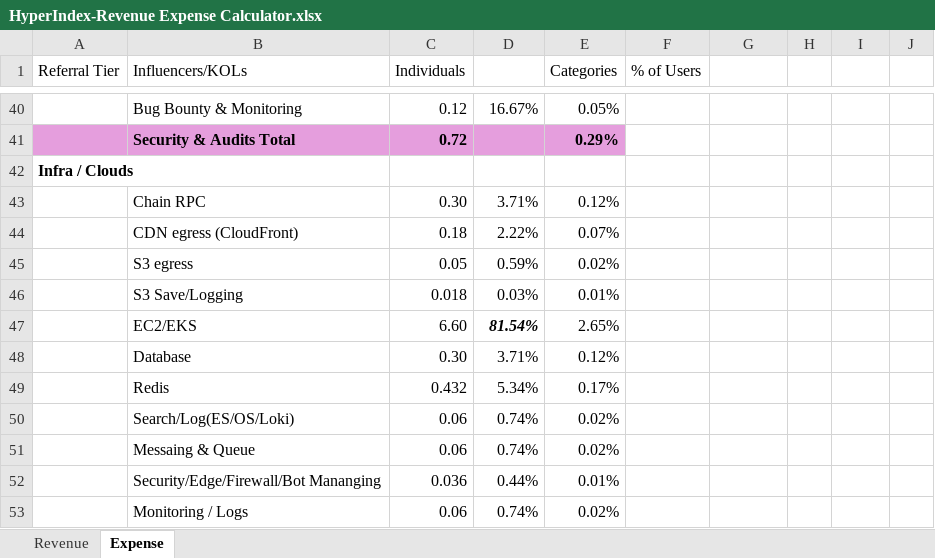
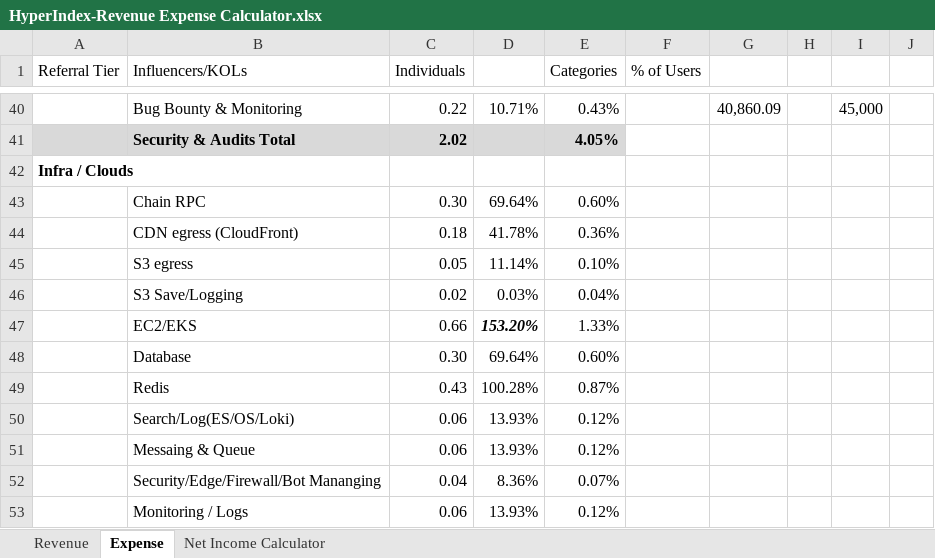
Before and after one commit to GumdanJaywalker/Cryptoindex-V0, an Excel workbook: HyperIndex-Revenue Expense Calculator.xlsx, sheet Expense, drawn as a sheet; only a part is shown, gaps mark what is left out; values as stored, in another font and other column widths than the file's, no borders; conditional formats and table styles not drawn; the diff covers the shown part only; the diff names each change by its address in the sheet, - before the commit and + after, or states it on an @@ line.

```diff
--- a/HyperIndex-Revenue Expense Calculator.xlsx (sheet Expense)
+++ b/HyperIndex-Revenue Expense Calculator.xlsx (sheet Expense)
+sheet tab: Net Income Calculator
-C40 (Individuals): 0.12
+C40 (Individuals): 0.22
-D40: 16.67%
+D40: 10.71%
-E40 (Categories): 0.05%
+E40 (Categories): 0.43%
-G40: (empty)
+G40: 40,860.09
-I40: (empty)
+I40: 45,000
-A41:E41 fill: #E59EDD
+A41:E41 fill: #D9D9D9
-C41 (Individuals): 0.72
+C41 (Individuals): 2.02
-E41 (Categories): 0.29%
+E41 (Categories): 4.05%
-D43: 3.71%
+D43: 69.64%
-E43 (Categories): 0.12%
+E43 (Categories): 0.60%
-D44: 2.22%
+D44: 41.78%
-E44 (Categories): 0.07%
+E44 (Categories): 0.36%
-D45: 0.59%
+D45: 11.14%
-E45 (Categories): 0.02%
+E45 (Categories): 0.10%
-C46 (Individuals): 0.018
+C46 (Individuals): 0.02
-E46 (Categories): 0.01%
+E46 (Categories): 0.04%
-C47 (Individuals): 6.60
+C47 (Individuals): 0.66
-D47: 81.54%
+D47: 153.20%
-E47 (Categories): 2.65%
+E47 (Categories): 1.33%
-D48: 3.71%
+D48: 69.64%
-E48 (Categories): 0.12%
+E48 (Categories): 0.60%
-C49 (Individuals): 0.432
+C49 (Individuals): 0.43
-D49: 5.34%
+D49: 100.28%
-E49 (Categories): 0.17%
+E49 (Categories): 0.87%
-D50:D51: 0.74%
+D50:D51: 13.93%
-E50:E51 (Categories): 0.02%
+E50:E51 (Categories): 0.12%
-C52 (Individuals): 0.036
+C52 (Individuals): 0.04
-D52: 0.44%
+D52: 8.36%
-E52 (Categories): 0.01%
+E52 (Categories): 0.07%
-D53: 0.74%
+D53: 13.93%
-E53 (Categories): 0.02%
+E53 (Categories): 0.12%
```
Also changed, not shown: 6 added rows, 4 removed rows, 41 edited cells and cell formats elsewhere in this sheet, sheet Revenue, formulas that keep their value, charts or pictures, 12 other files.
